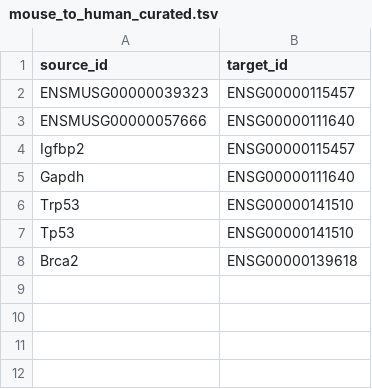
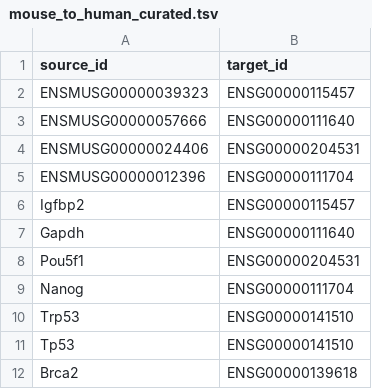
Before and after one commit to YuyaSanaki/ISP-Platform, a TSV file: core/geneformer/dicts/orthologs/mouse_to_human_curated.tsv, drawn as a sheet.

```diff
--- a/core/geneformer/dicts/orthologs/mouse_to_human_curated.tsv
+++ b/core/geneformer/dicts/orthologs/mouse_to_human_curated.tsv
@@ -3,4 +3,8 @@ ENSMUSG00000039323	ENSG00000115457
 ENSMUSG00000057666	ENSG00000111640
+ENSMUSG00000024406	ENSG00000204531
+ENSMUSG00000012396	ENSG00000111704
 Igfbp2	ENSG00000115457
 Gapdh	ENSG00000111640
+Pou5f1	ENSG00000204531
+Nanog	ENSG00000111704
 Trp53	ENSG00000141510
```
Also changed, not shown: core/geneformer/dicts/orthologs/human_to_mouse_curated.tsv, 9 other files.
